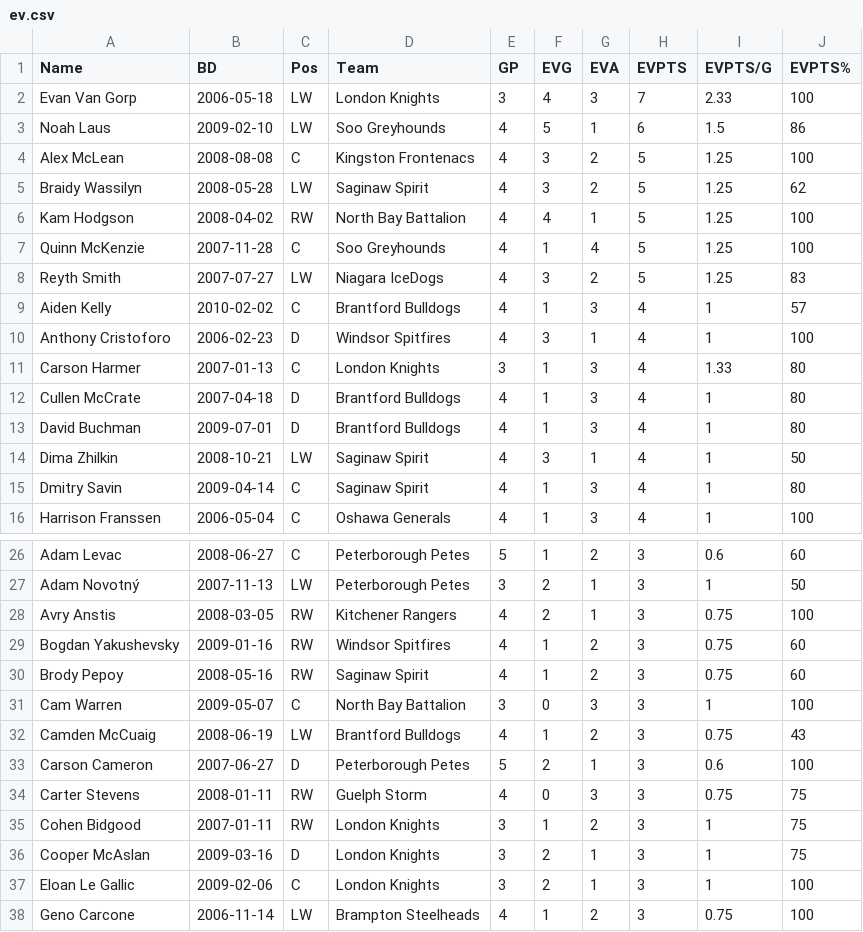
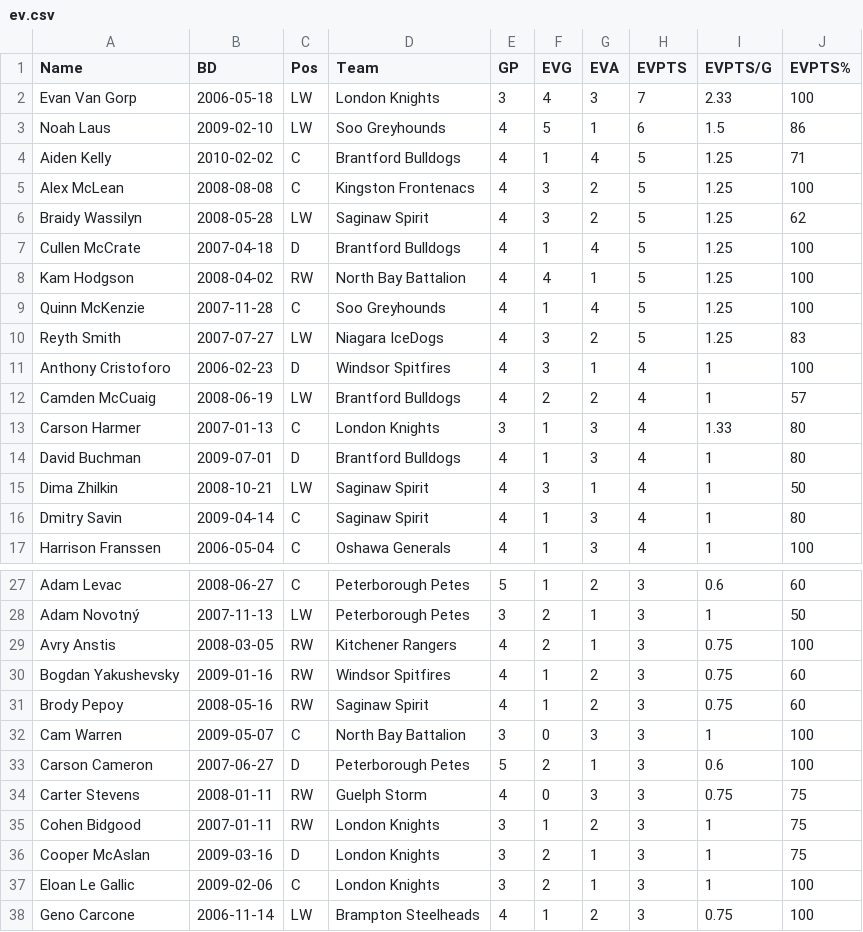
Before and after one commit to NoahCornish/OHLDataHub, a CSV file: data/current/ev.csv, drawn as a sheet; only a part is shown, gaps mark what is left out.

```diff
--- a/data/current/ev.csv
+++ b/data/current/ev.csv
@@ -3,4 +3,6 @@
 "Noah Laus",2009-02-10,"LW","Soo Greyhounds",4,5,1,6,1.5,86
+"Aiden Kelly",2010-02-02,"C","Brantford Bulldogs",4,1,4,5,1.25,71
 "Alex McLean",2008-08-08,"C","Kingston Frontenacs",4,3,2,5,1.25,100
 "Braidy Wassilyn",2008-05-28,"LW","Saginaw Spirit",4,3,2,5,1.25,62
+"Cullen McCrate",2007-04-18,"D","Brantford Bulldogs",4,1,4,5,1.25,100
 "Kam Hodgson",2008-04-02,"RW","North Bay Battalion",4,4,1,5,1.25,100
@@ -8,6 +10,5 @@
 "Reyth Smith",2007-07-27,"LW","Niagara IceDogs",4,3,2,5,1.25,83
-"Aiden Kelly",2010-02-02,"C","Brantford Bulldogs",4,1,3,4,1,57
 "Anthony Cristoforo",2006-02-23,"D","Windsor Spitfires",4,3,1,4,1,100
+"Camden McCuaig",2008-06-19,"LW","Brantford Bulldogs",4,2,2,4,1,57
 "Carson Harmer",2007-01-13,"C","London Knights",3,1,3,4,1.33,80
-"Cullen McCrate",2007-04-18,"D","Brantford Bulldogs",4,1,3,4,1,80
 "David Buchman",2009-07-01,"D","Brantford Bulldogs",4,1,3,4,1,80
@@ -31,3 +32,2 @@
 "Cam Warren",2009-05-07,"C","North Bay Battalion",3,0,3,3,1,100
-"Camden McCuaig",2008-06-19,"LW","Brantford Bulldogs",4,1,2,3,0.75,43
 "Carson Cameron",2007-06-27,"D","Peterborough Petes",5,2,1,3,0.6,100
```
Also changed, not shown: data/current/draft.csv, data/current/goalies.csv, 4 other files.
